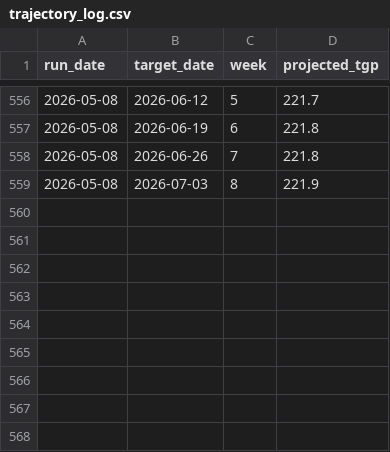
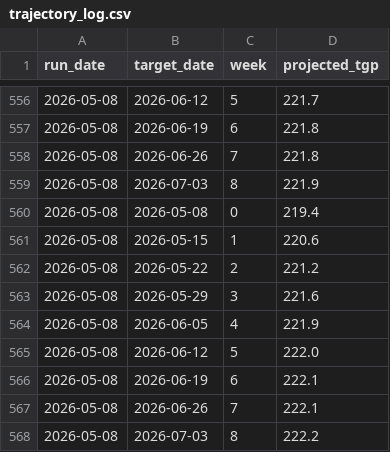
Before and after one commit to nicholsonblake/fuel-levy, a CSV file: forecast/trajectory_log.csv, drawn as a sheet; only a part is shown, gaps mark what is left out; the diff names each change by its address in the sheet, - before the commit and + after, or states it on an @@ line.

```diff
--- a/forecast/trajectory_log.csv
+++ b/forecast/trajectory_log.csv
+row 560: 2026-05-08 | 2026-05-08 | 0 | 219.4
+row 561: 2026-05-08 | 2026-05-15 | 1 | 220.6
+row 562: 2026-05-08 | 2026-05-22 | 2 | 221.2
+row 563: 2026-05-08 | 2026-05-29 | 3 | 221.6
+row 564: 2026-05-08 | 2026-06-05 | 4 | 221.9
+row 565: 2026-05-08 | 2026-06-12 | 5 | 222.0
+row 566: 2026-05-08 | 2026-06-19 | 6 | 222.1
+row 567: 2026-05-08 | 2026-06-26 | 7 | 222.1
+row 568: 2026-05-08 | 2026-07-03 | 8 | 222.2
```
Also changed, not shown: forecast/prediction_log.csv, forecast/scenarios.csv, 6 other files.
